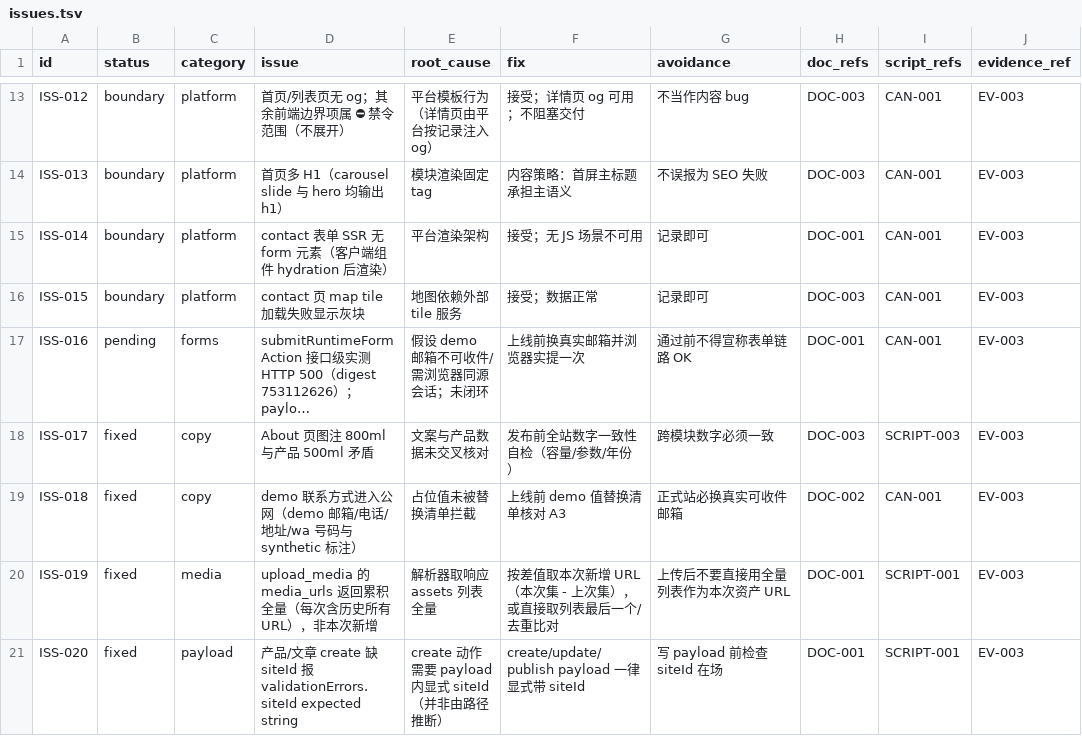
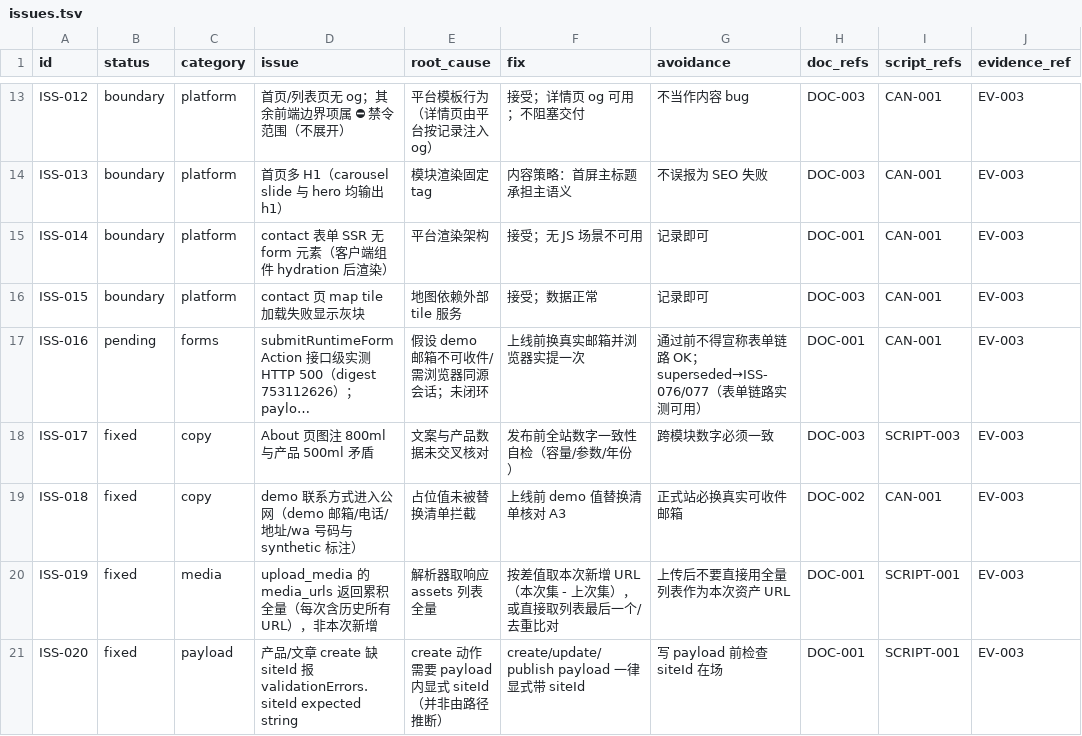
Before and after one commit to tony-apan/b2b-export-ai-workbench-source, a TSV file: sub-libraries/website-content-ops/TOOLS/interface-kit/index/issues.tsv, drawn as a sheet; only a part is shown, gaps mark what is left out; long unchanged cells end in …; the diff covers the shown part only; the diff names each change by its address in the sheet, - before the commit and + after, or states it on an @@ line.

```diff
--- a/sub-libraries/website-content-ops/TOOLS/interface-kit/index/issues.tsv
+++ b/sub-libraries/website-content-ops/TOOLS/interface-kit/index/issues.tsv
-G17 (avoidance): 通过前不得宣称表单链路 OK
+G17 (avoidance): 通过前不得宣称表单链路 OK；superseded→ISS-076/077（表单链路实测可用）
```
Also changed, not shown: 11 edited cells elsewhere in this file, 8 other files.
